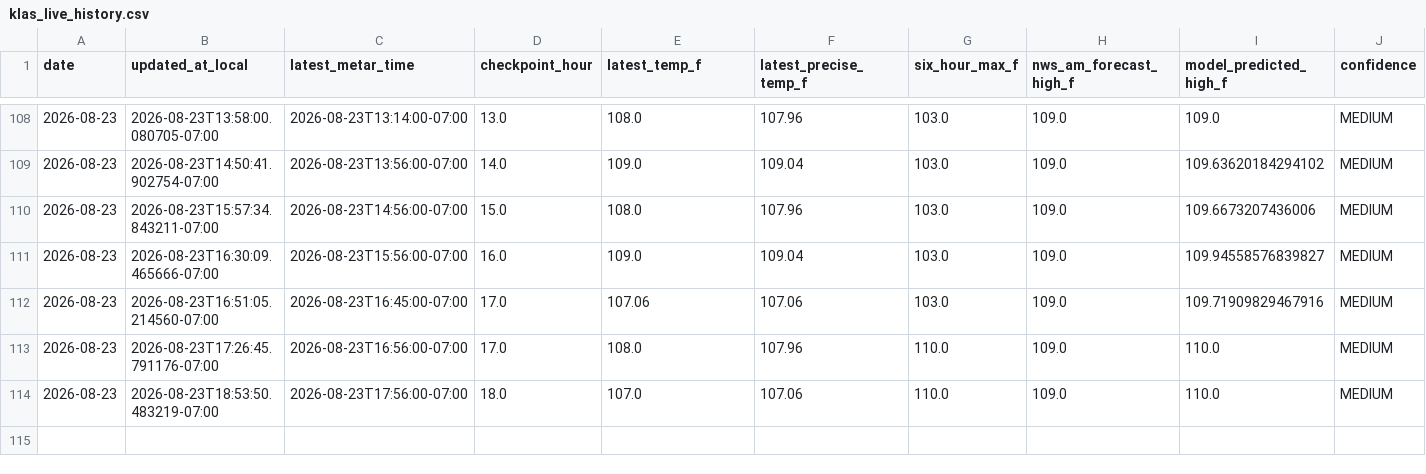
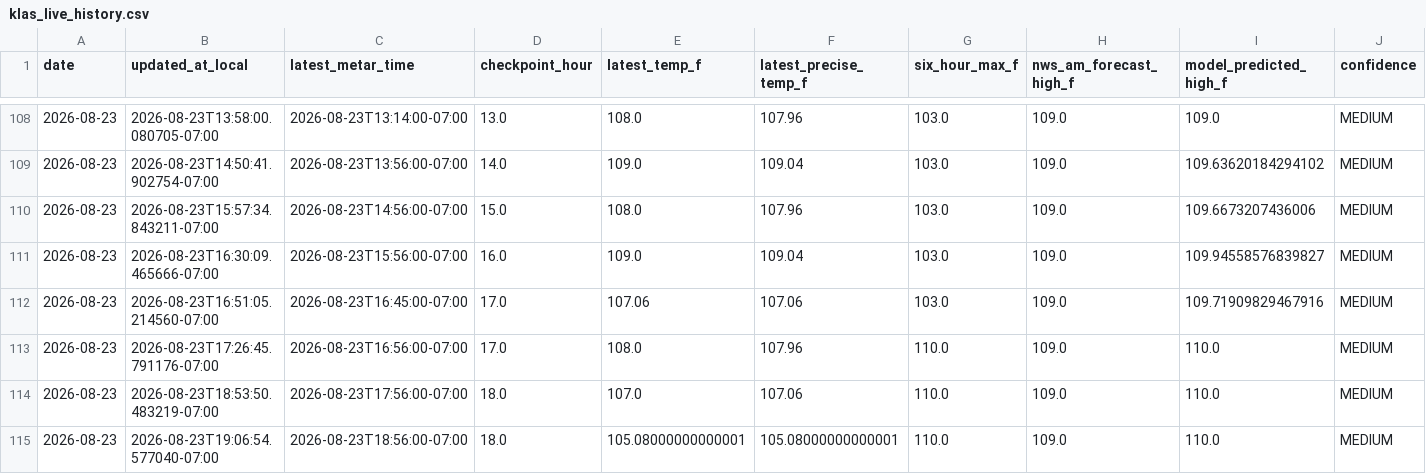
Before and after one commit to capecodbeachgirl/klas-live-model, a CSV file: data/live/klas_live_history.csv, drawn as a sheet; only a part is shown, gaps mark what is left out; rows hold the shown columns only; the diff names each change by its address in the sheet, - before the commit and + after, or states it on an @@ line.

```diff
--- a/data/live/klas_live_history.csv
+++ b/data/live/klas_live_history.csv
+row 115: 2026-08-23 | 2026-08-23T19:06:54.577040-07:00 | 2026-08-23T18:56:00-07:00 | 18.0 | 105.08000000000001 | 105.08000000000001 | 110.0 | 109.0 | 110.0 | MEDIUM
```
Also changed, not shown: data/live/klas_model_history.csv, 2 other files.
